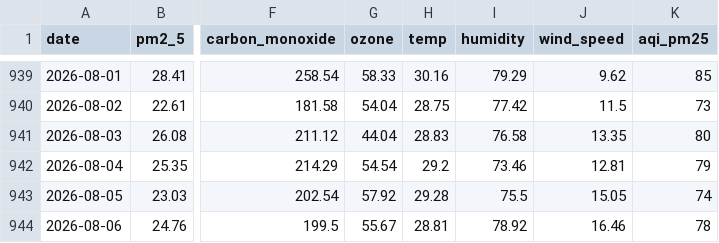
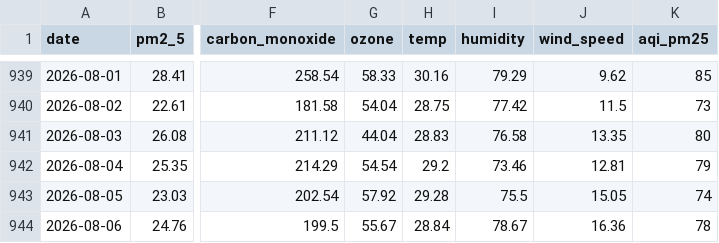
Before and after one commit to jaweriafaheem/AQIPrediction, a CSV file: aqi_historical_data.csv, drawn as a sheet; only a part is shown, gaps mark what is left out; the diff names each change by its address in the sheet, - before the commit and + after, or states it on an @@ line.

```diff
--- a/aqi_historical_data.csv
+++ b/aqi_historical_data.csv
-H944 (temp): 28.81
+H944 (temp): 28.84
-I944 (humidity): 78.92
+I944 (humidity): 78.67
-J944 (wind_speed): 16.46
+J944 (wind_speed): 16.36
```
